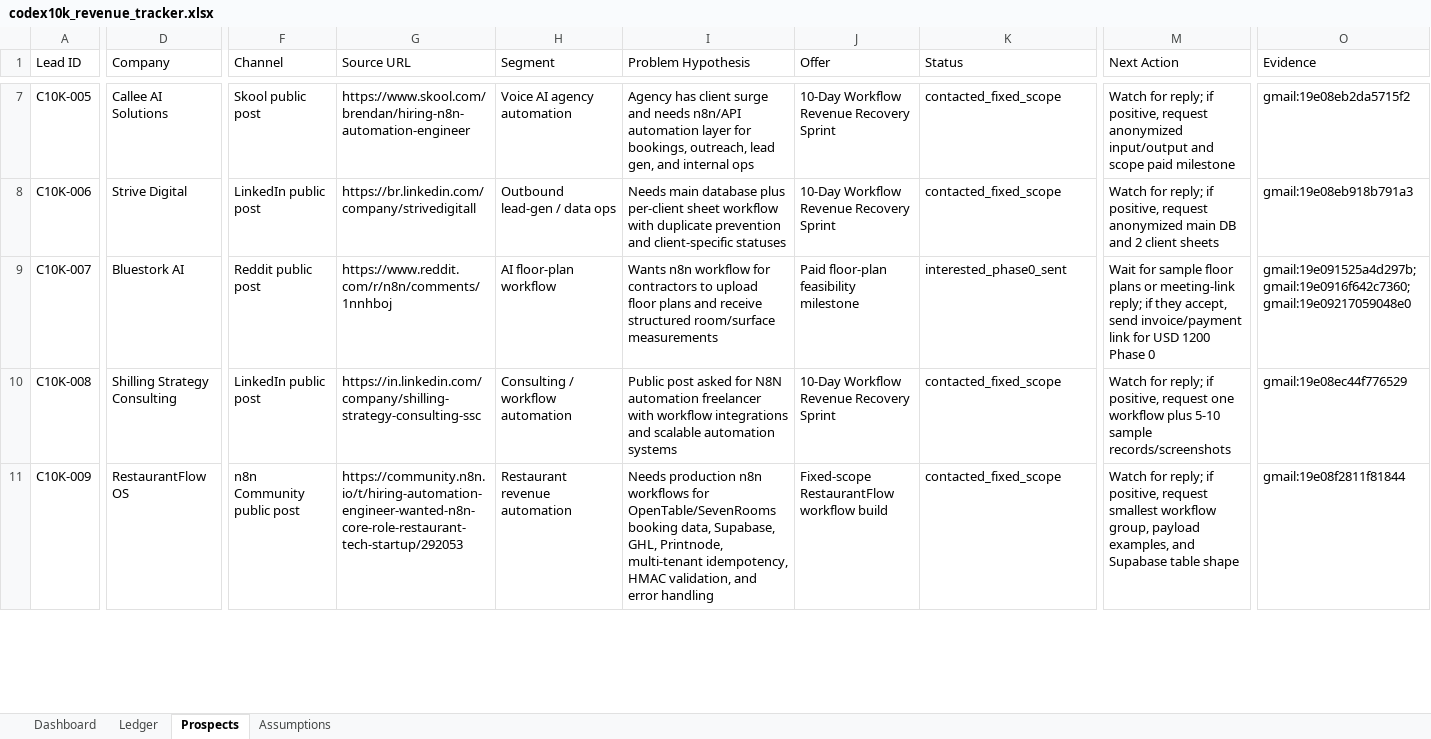
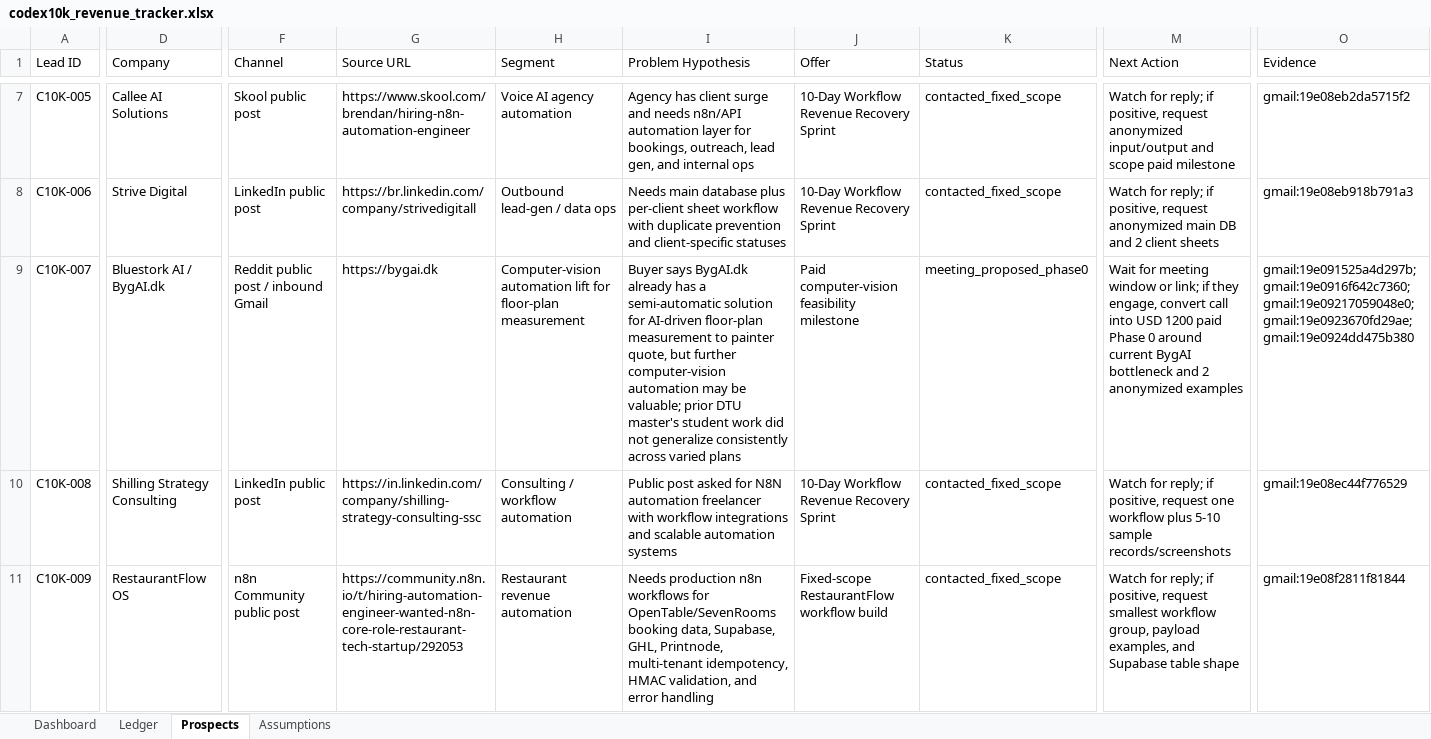
Before and after one commit to anonymusk7/codex10k-workflow-recovery, an Excel workbook: outputs/codex10k/codex10k_revenue_tracker.xlsx, sheet Prospects, drawn as a sheet; only a part is shown, gaps mark what is left out; values as stored, in another font and other column widths than the file's, no borders; the diff covers the shown part only; the diff names each change by its address in the sheet, - before the commit and + after, or states it on an @@ line.

Commit message:
Update Bluestork BygAI opportunity scope

```diff
--- a/outputs/codex10k/codex10k_revenue_tracker.xlsx (sheet Prospects)
+++ b/outputs/codex10k/codex10k_revenue_tracker.xlsx (sheet Prospects)
-D9 (Company): Bluestork AI
+D9 (Company): Bluestork AI / BygAI.dk
-F9 (Channel): Reddit public post
+F9 (Channel): Reddit public post / inbound Gmail
-G9 (Source URL): https://www.reddit.com/r/n8n/comments/1nnhboj
+G9 (Source URL): https://bygai.dk
-H9 (Segment): AI floor-plan workflow
+H9 (Segment): Computer-vision automation lift for floor-plan measurement
-I9 (Problem Hypothesis): Wants n8n workflow for contractors to upload floor plans and receive structured room/surface measurements
+I9 (Problem Hypothesis): Buyer says BygAI.dk already has a semi-automatic solution for AI-driven floor-plan measurement to painter quote, but further computer-vision automation may be valuable; prior DTU master's student work did not generalize consistently across varied plans
-J9 (Offer): Paid floor-plan feasibility milestone
+J9 (Offer): Paid computer-vision feasibility milestone
-K9 (Status): interested_phase0_sent
+K9 (Status): meeting_proposed_phase0
-M9 (Next Action): Wait for sample floor plans or meeting-link reply; if they accept, send invoice/payment link for USD 1200 Phase 0
+M9 (Next Action): Wait for meeting window or link; if they engage, convert call into USD 1200 paid Phase 0 around current BygAI bottleneck and 2 anonymized examples
-O9 (Evidence): gmail:19e091525a4d297b; gmail:19e0916f642c7360; gmail:19e09217059048e0
+O9 (Evidence): gmail:19e091525a4d297b; gmail:19e0916f642c7360; gmail:19e09217059048e0; gmail:19e0923670fd29ae; gmail:19e0924dd475b380
```
Also changed, not shown: 1 edited cell elsewhere in this sheet, formulas that keep their value, 4 other files.
